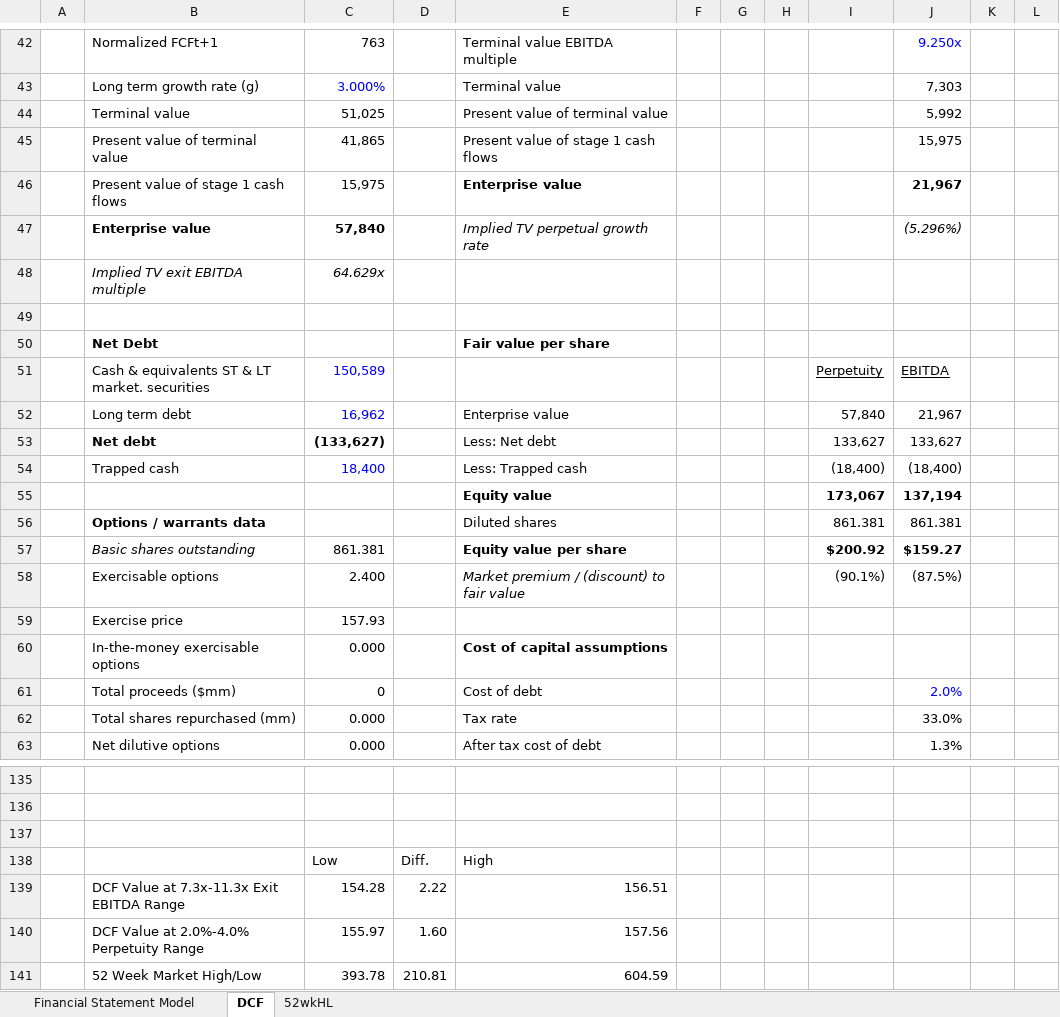
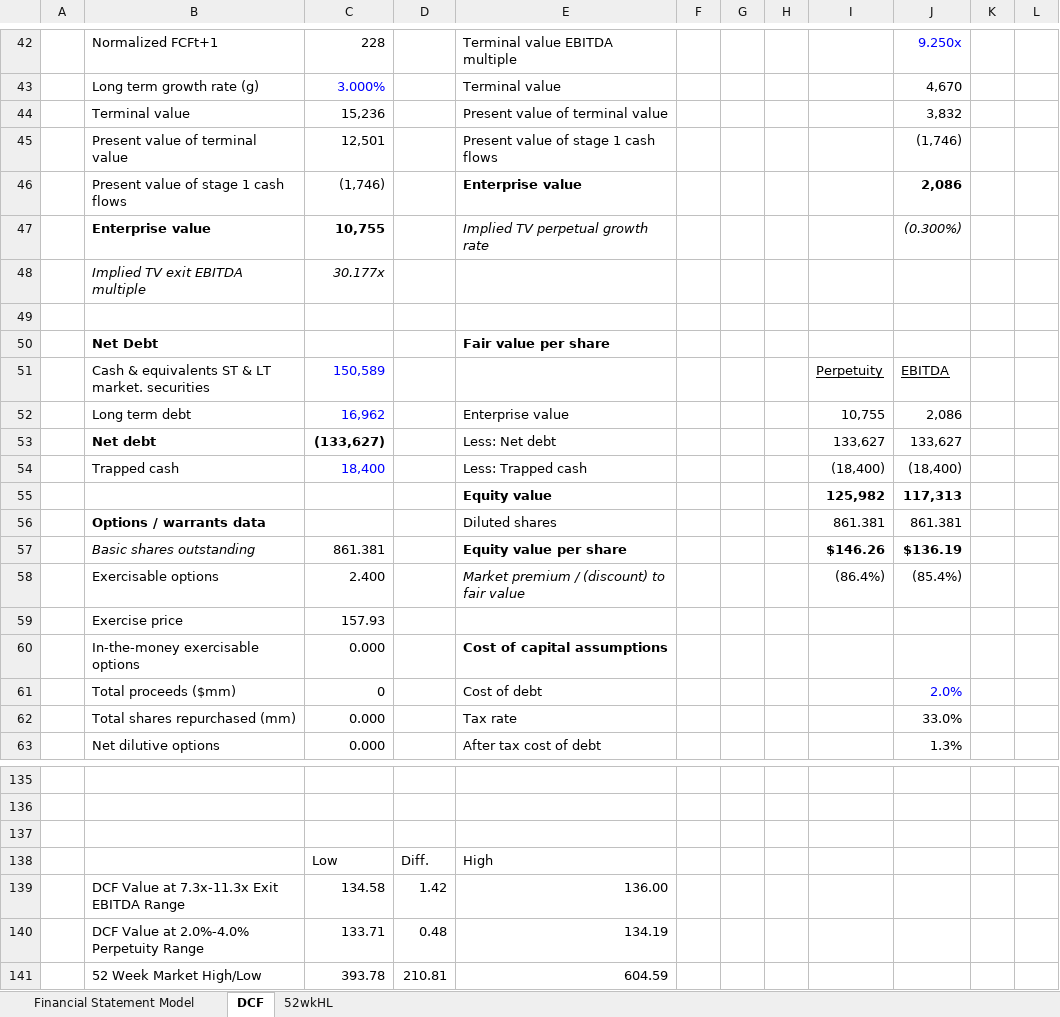
Before and after one commit to willjrobertsjr/Apple-Financial-Statement-Models, an Excel workbook: UA DCF.xlsx, sheet DCF, drawn as a sheet; only a part is shown, gaps mark what is left out; values as stored, in another font and other column widths than the file's, no borders; charts and pictures and conditional formats not drawn; removed rows and columns are numbered as before the commit, all else as after; the diff covers the shown part only; the diff names each change by its address in the sheet, - before the commit and + after, or states it on an @@ line.

```diff
--- a/UA DCF.xlsx (sheet DCF)
+++ b/UA DCF.xlsx (sheet DCF)
-C42: 763
+C42: 228
-J43: 7,303
+J43: 4,670
-C44: 51,025
+C44: 15,236
-J44: 5,992
+J44: 3,832
-C45: 41,865
+C45: 12,501
-J45: 15,975
+J45: (1,746)
-C46: 15,975
+C46: (1,746)
-J46: 21,967
+J46: 2,086
-C47: 57,840
+C47: 10,755
-J47: (5.296%)
+J47: (0.300%)
-C48: 64.629x
+C48: 30.177x
-I52: 57,840
+I52: 10,755
-J52: 21,967
+J52: 2,086
-row 55:  |  |  |  | Equity value |  |  |  | 173,067 | 137,194
+row 55:  |  |  |  | Equity value |  |  |  | 125,982 | 117,313
-I57: $200.92
+I57: $146.26
-J57: $159.27
+J57: $136.19
-I58: (90.1%)
+I58: (86.4%)
-J58: (87.5%)
+J58: (85.4%)
-row 139:  | DCF Value at 7.3x-11.3x Exit EBITDA Range | 154.28 | 2.22 | 156.51
-row 140:  | DCF Value at 2.0%-4.0% Perpetuity Range | 155.97 | 1.60 | 157.56
+row 139:  | DCF Value at 7.3x-11.3x Exit EBITDA Range | 134.58 | 1.42 | 136.00
+row 140:  | DCF Value at 2.0%-4.0% Perpetuity Range | 133.71 | 0.48 | 134.19
```
Also changed, not shown: 29 added rows, 29 removed rows and 5 edited cells elsewhere in this sheet, sheet Financial Statement Model, charts or pictures.
